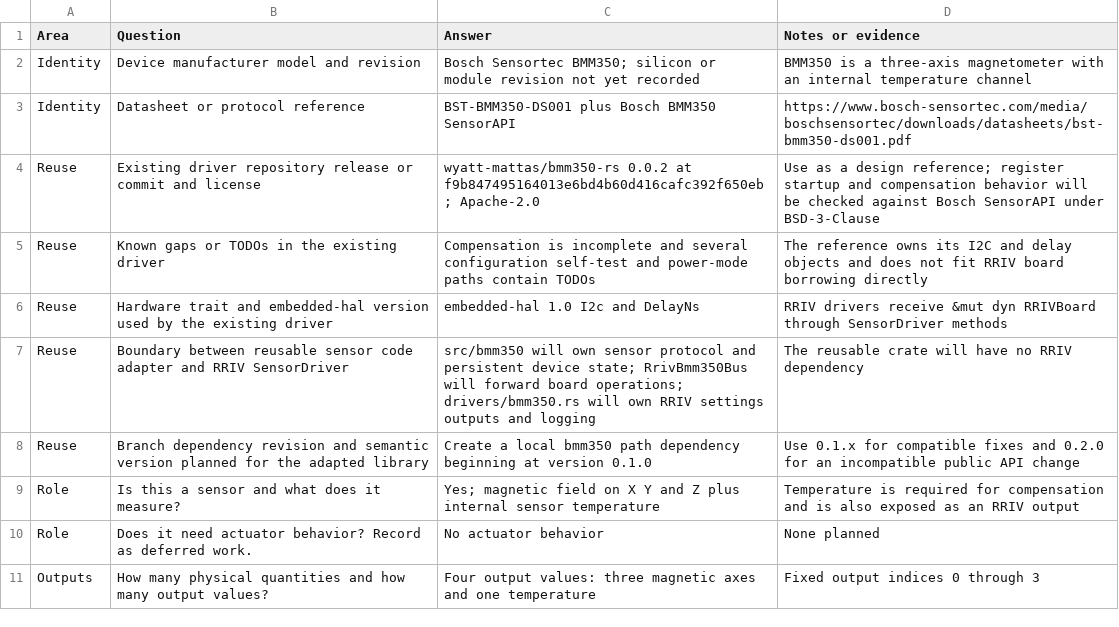
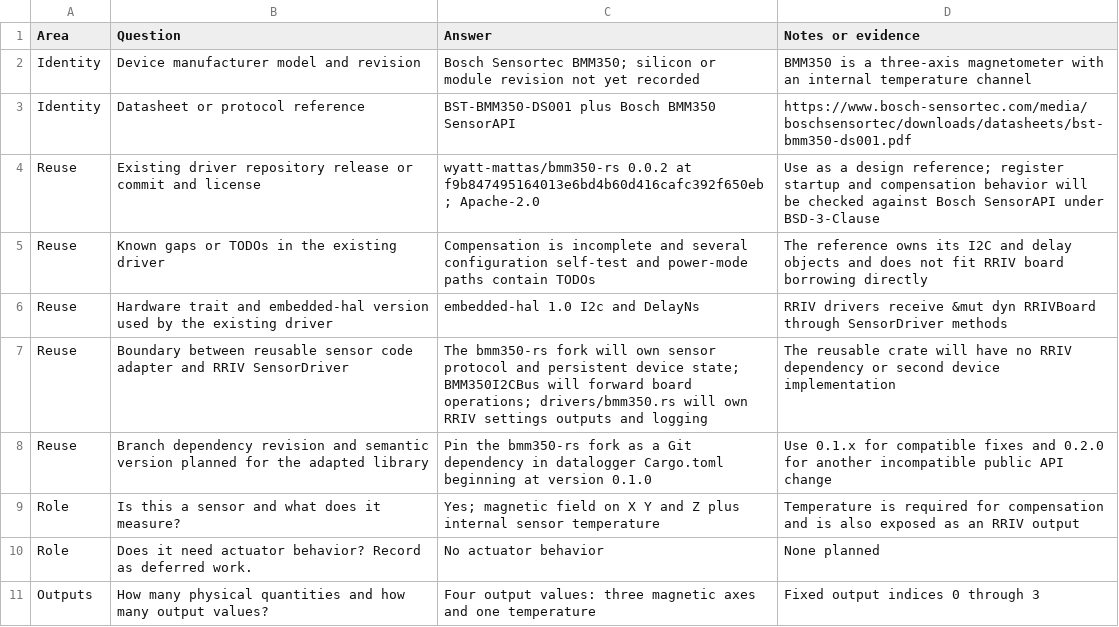
Before and after one commit to VishalPranao/rriv-documentation, a CSV file: firmware/driver-development/examples/bmm350-driver-planning.csv, drawn as a sheet; only a part is shown.

Commit message:
docs(bmm350): plan a single fork device implementation

```diff
--- a/firmware/driver-development/examples/bmm350-driver-planning.csv
+++ b/firmware/driver-development/examples/bmm350-driver-planning.csv
@@ -6,4 +6,4 @@ Reuse,Known gaps or TODOs in the existing driver,Compensation is incomplete and
 Reuse,Hardware trait and embedded-hal version used by the existing driver,embedded-hal 1.0 I2c and DelayNs,RRIV drivers receive &mut dyn RRIVBoard through SensorDriver methods
-Reuse,Boundary between reusable sensor code adapter and RRIV SensorDriver,src/bmm350 will own sensor protocol and persistent device state; RrivBmm350Bus will forward board operations; drivers/bmm350.rs will own RRIV settings outputs and logging,The reusable crate will have no RRIV dependency
-Reuse,Branch dependency revision and semantic version planned for the adapted library,Create a local bmm350 path dependency beginning at version 0.1.0,Use 0.1.x for compatible fixes and 0.2.0 for an incompatible public API change
+Reuse,Boundary between reusable sensor code adapter and RRIV SensorDriver,The bmm350-rs fork will own sensor protocol and persistent device state; BMM350I2CBus will forward board operations; drivers/bmm350.rs will own RRIV settings outputs and logging,The reusable crate will have no RRIV dependency or second device implementation
+Reuse,Branch dependency revision and semantic version planned for the adapted library,Pin the bmm350-rs fork as a Git dependency in datalogger Cargo.toml beginning at version 0.1.0,Use 0.1.x for compatible fixes and 0.2.0 for another incompatible public API change
 Role,Is this a sensor and what does it measure?,Yes; magnetic field on X Y and Z plus internal sensor temperature,Temperature is required for compensation and is also exposed as an RRIV output
```
Also changed, not shown: 1 other file.
